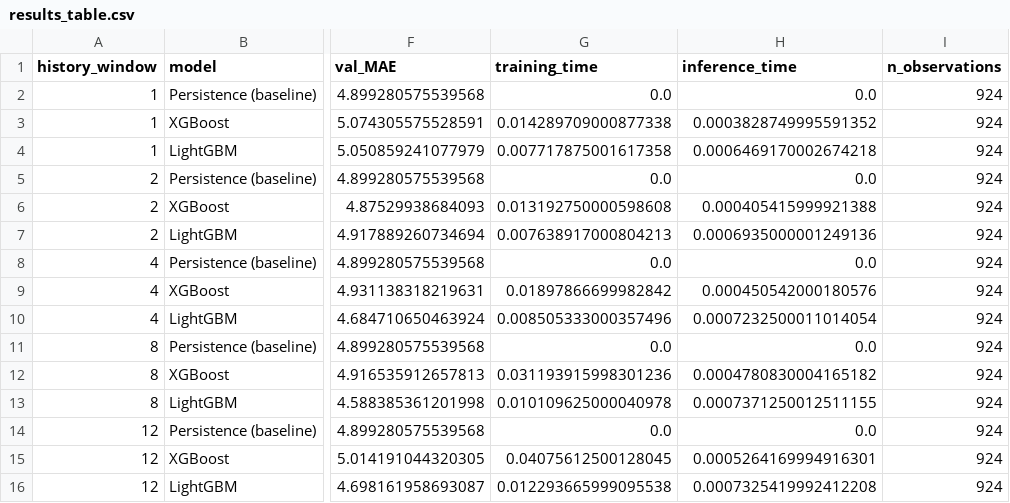
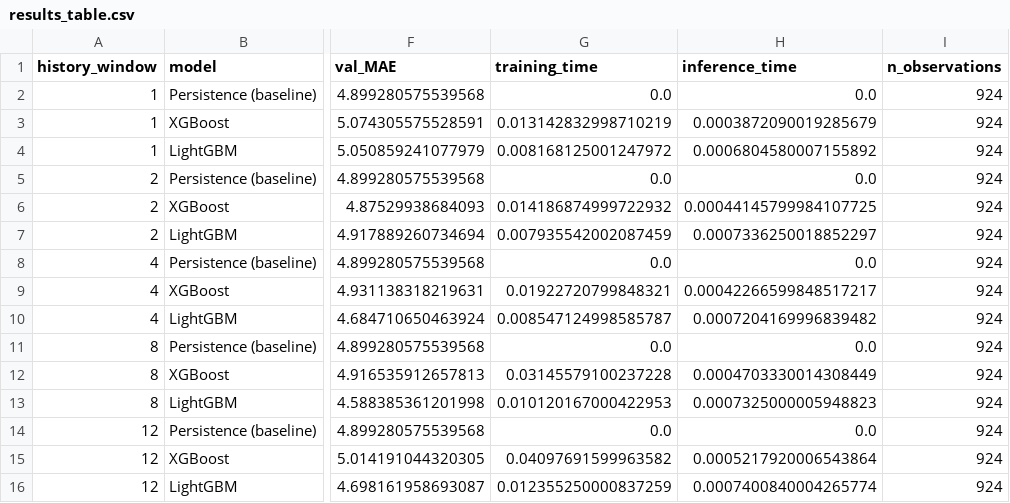
Before and after one commit to unfitcoder101/infectious-disease-forecasting, a CSV file: results/results_table.csv, drawn as a sheet; only a part is shown, gaps mark what is left out; the diff names each change by its address in the sheet, - before the commit and + after, or states it on an @@ line.

```diff
--- a/results/results_table.csv
+++ b/results/results_table.csv
-G3 (training_time): 0.014289709000877338
+G3 (training_time): 0.013142832998710219
-H3 (inference_time): 0.0003828749995591352
+H3 (inference_time): 0.0003872090019285679
-G4 (training_time): 0.007717875001617358
+G4 (training_time): 0.008168125001247972
-H4 (inference_time): 0.0006469170002674218
+H4 (inference_time): 0.0006804580007155892
-G6 (training_time): 0.013192750000598608
+G6 (training_time): 0.014186874999722932
-H6 (inference_time): 0.000405415999921388
+H6 (inference_time): 0.00044145799984107725
-G7 (training_time): 0.007638917000804213
+G7 (training_time): 0.007935542002087459
-H7 (inference_time): 0.0006935000001249136
+H7 (inference_time): 0.0007336250018852297
-G9 (training_time): 0.01897866699982842
+G9 (training_time): 0.01922720799848321
-H9 (inference_time): 0.000450542000180576
+H9 (inference_time): 0.00042266599848517217
-G10 (training_time): 0.008505333000357496
+G10 (training_time): 0.008547124998585787
-H10 (inference_time): 0.0007232500011014054
+H10 (inference_time): 0.0007204169996839482
-G12 (training_time): 0.031193915998301236
+G12 (training_time): 0.03145579100237228
-H12 (inference_time): 0.0004780830004165182
+H12 (inference_time): 0.0004703330014308449
-G13 (training_time): 0.010109625000040978
+G13 (training_time): 0.010120167000422953
-H13 (inference_time): 0.0007371250012511155
+H13 (inference_time): 0.0007325000005948823
-G15 (training_time): 0.04075612500128045
+G15 (training_time): 0.04097691599963582
-H15 (inference_time): 0.0005264169994916301
+H15 (inference_time): 0.0005217920006543864
-G16 (training_time): 0.012293665999095538
+G16 (training_time): 0.012355250000837259
-H16 (inference_time): 0.0007325419992412208
+H16 (inference_time): 0.0007400840004265774
```
Also changed, not shown: results/sensitivity_analysis.csv, 14 other files.
